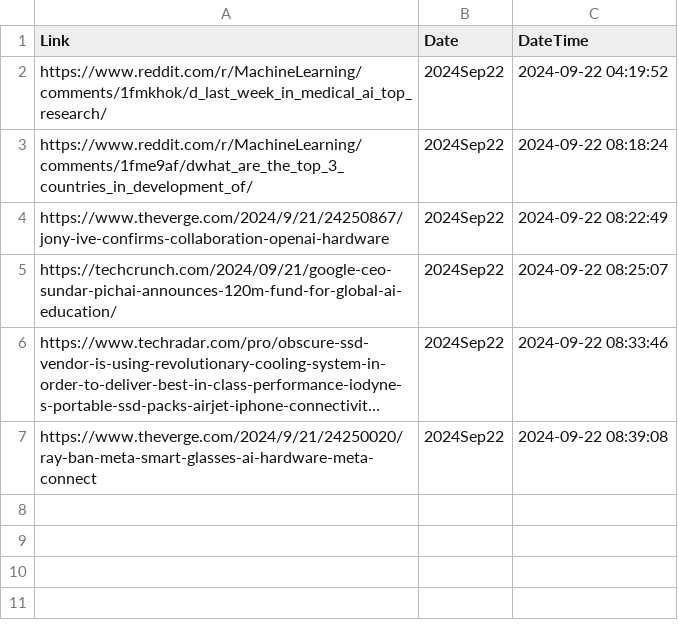
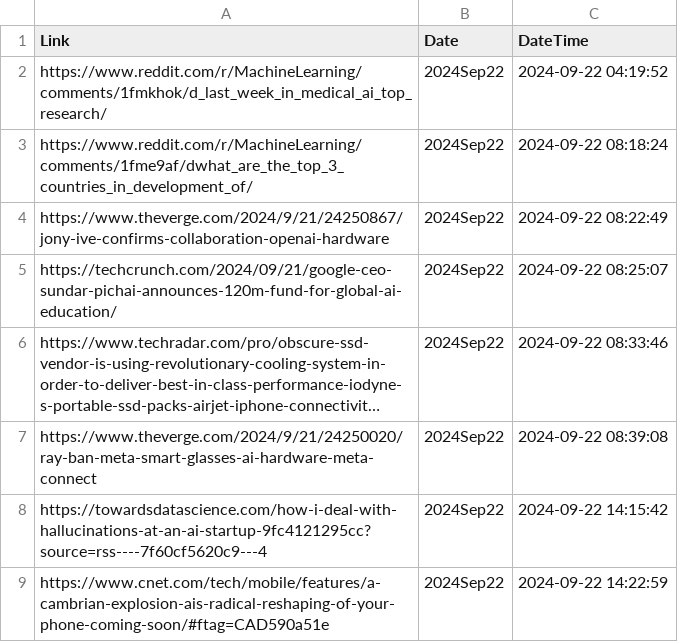
Before and after one commit to prblsing/TechInsightX, a CSV file: etc/ops/posted_links_2024Sep22.csv, drawn as a sheet; long unchanged cells end in …; the diff names each change by its address in the sheet, - before the commit and + after, or states it on an @@ line.

```diff
--- a/etc/ops/posted_links_2024Sep22.csv
+++ b/etc/ops/posted_links_2024Sep22.csv
+row 8: https://towardsdatascience.com/how-i-deal-with-hallucinations-at-an-ai-startup-9fc4121295cc?source=rss----7f60cf5620c9---4 | 2024Sep22 | 2024-09-22 14:15:42
+row 9: https://www.cnet.com/tech/mobile/features/a-cambrian-explosion-ais-radical-reshaping-of-your-phone-coming-soon/#ftag=CAD590a51e | 2024Sep22 | 2024-09-22 14:22:59
```
Also changed, not shown: 1 other file.
